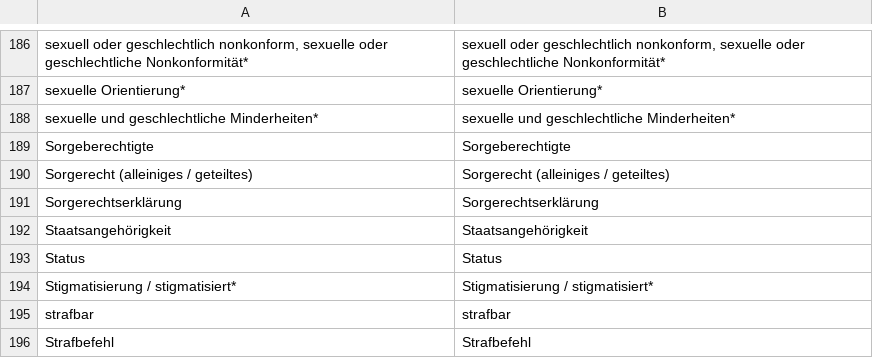
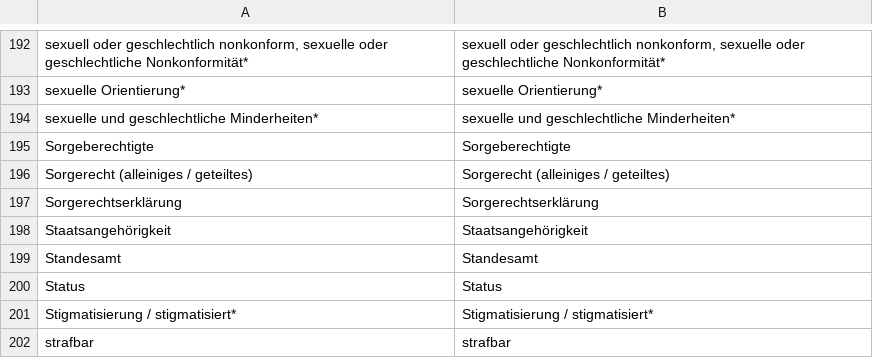
Before and after one commit to kub-berlin/glossar, a CSV file: data/de.csv, drawn as a sheet; only a part is shown, gaps mark what is left out; the shorter side is filled out with more unchanged rows; the diff covers the shown part only.

```diff
--- a/data/de.csv
+++ b/data/de.csv
@@ -192,2 +198,3 @@
 "Staatsangehörigkeit","Staatsangehörigkeit"
+"Standesamt","Standesamt"
 "Status","Status"
```
Also changed, not shown: 6 added rows elsewhere in this file.
